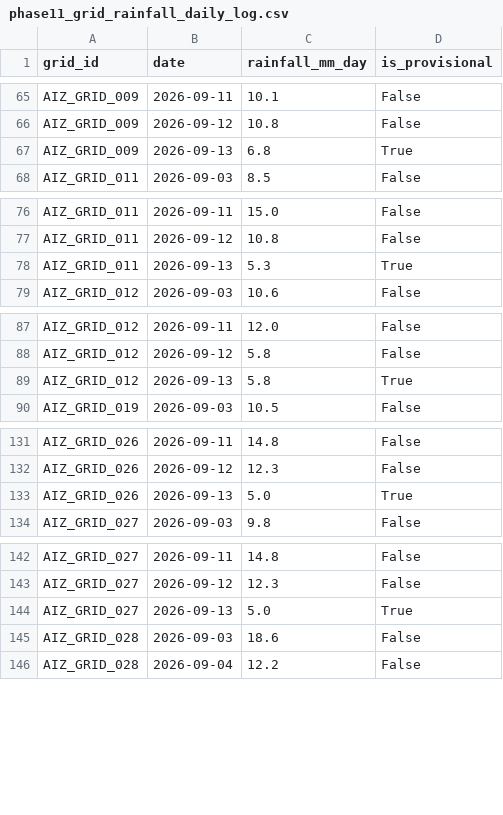
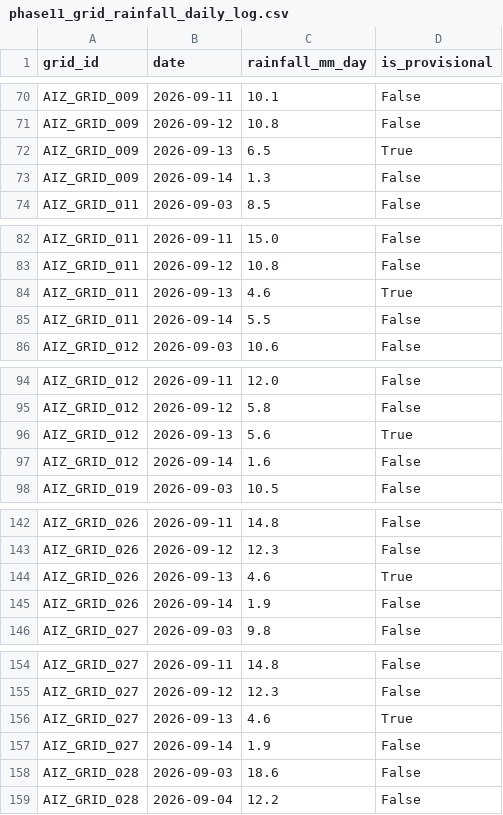
Before and after one commit to aadityachaudhary081-maker/sih, a CSV file: phase11_grid_rainfall_daily_log.csv, drawn as a sheet; only a part is shown, gaps mark what is left out; the diff covers the shown part only.

```diff
--- a/phase11_grid_rainfall_daily_log.csv
+++ b/phase11_grid_rainfall_daily_log.csv
@@ -66,3 +71,4 @@ AIZ_GRID_009,2026-09-11,10.1,False
 AIZ_GRID_009,2026-09-12,10.8,False
-AIZ_GRID_009,2026-09-13,6.8,True
+AIZ_GRID_009,2026-09-13,6.5,True
+AIZ_GRID_009,2026-09-14,1.3,False
 AIZ_GRID_011,2026-09-03,8.5,False
@@ -77,3 +83,4 @@ AIZ_GRID_011,2026-09-11,15.0,False
 AIZ_GRID_011,2026-09-12,10.8,False
-AIZ_GRID_011,2026-09-13,5.3,True
+AIZ_GRID_011,2026-09-13,4.6,True
+AIZ_GRID_011,2026-09-14,5.5,False
 AIZ_GRID_012,2026-09-03,10.6,False
@@ -88,3 +95,4 @@ AIZ_GRID_012,2026-09-11,12.0,False
 AIZ_GRID_012,2026-09-12,5.8,False
-AIZ_GRID_012,2026-09-13,5.8,True
+AIZ_GRID_012,2026-09-13,5.6,True
+AIZ_GRID_012,2026-09-14,1.6,False
 AIZ_GRID_019,2026-09-03,10.5,False
@@ -132,3 +143,4 @@ AIZ_GRID_026,2026-09-11,14.8,False
 AIZ_GRID_026,2026-09-12,12.3,False
-AIZ_GRID_026,2026-09-13,5.0,True
+AIZ_GRID_026,2026-09-13,4.6,True
+AIZ_GRID_026,2026-09-14,1.9,False
 AIZ_GRID_027,2026-09-03,9.8,False
@@ -143,3 +155,4 @@ AIZ_GRID_027,2026-09-11,14.8,False
 AIZ_GRID_027,2026-09-12,12.3,False
-AIZ_GRID_027,2026-09-13,5.0,True
+AIZ_GRID_027,2026-09-13,4.6,True
+AIZ_GRID_027,2026-09-14,1.9,False
 AIZ_GRID_028,2026-09-03,18.6,False
```
Also changed, not shown: 31 added rows and 24 edited cells elsewhere in this file, data/all_daily_live_predictions.csv, data/latest_location_risk.csv, 1 other file.
